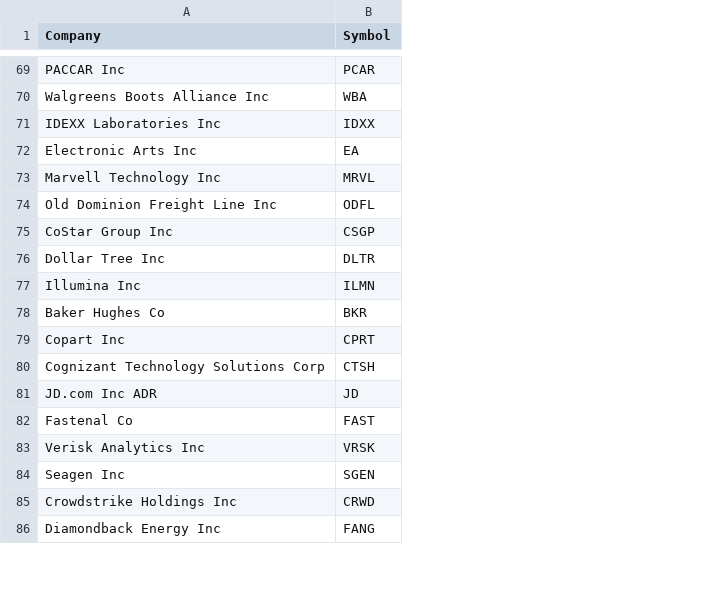
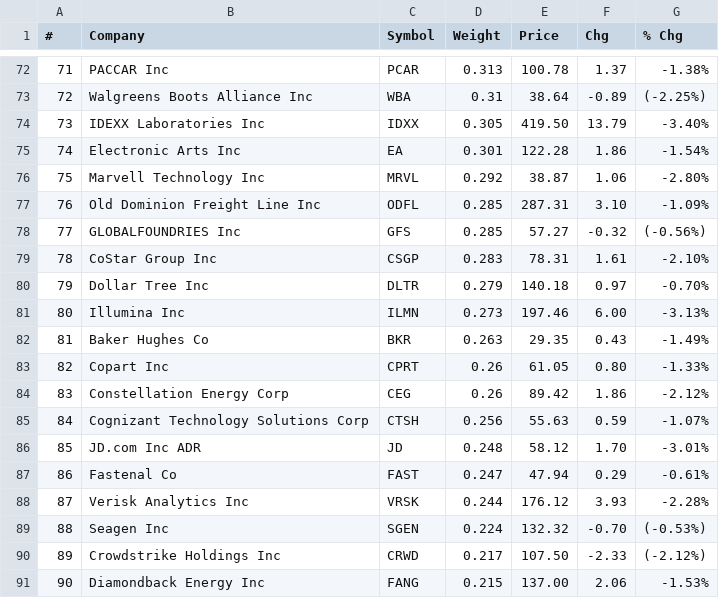
Before and after one commit to qci-enablement/qci-data, a CSV file: learn/use-cases/nasdaq100_stocks.csv, drawn as a sheet; only a part is shown, gaps mark what is left out; the diff covers the shown part only; the diff names each change by its address in the sheet, - before the commit and + after, or states it on an @@ line.

```diff
--- a/learn/use-cases/nasdaq100_stocks.csv
+++ b/learn/use-cases/nasdaq100_stocks.csv
+column A (#), rows 72-77: 71 | 72 | 73 | 74 | 75 | 76; rows 79-83: 78 | 79 | 80 | 81 | 82; rows 85-91: 84 | 85 | 86 | 87 | 88 | 89 | 90
+column D (Weight), rows 72-77: 0.313 | 0.31 | 0.305 | 0.301 | 0.292 | 0.285; rows 79-83: 0.283 | 0.279 | 0.273 | 0.263 | 0.26; rows 85-91: 0.256 | 0.248 | 0.247 | 0.244 | 0.224 | 0.217 | 0.215
+column E (Price), rows 72-77: 100.78 | 38.64 | 419.50 | 122.28 | 38.87 | 287.31; rows 79-83: 78.31 | 140.18 | 197.46 | 29.35 | 61.05; rows 85-91: 55.63 | 58.12 | 47.94 | 176.12 | 132.32 | 107.50 | 137.00
+column F (Chg), rows 72-77: 1.37 | -0.89 | 13.79 | 1.86 | 1.06 | 3.10; rows 79-83: 1.61 | 0.97 | 6.00 | 0.43 | 0.80; rows 85-91: 0.59 | 1.70 | 0.29 | 3.93 | -0.70 | -2.33 | 2.06
+column G (% Chg), rows 72-77: -1.38% | (-2.25%) | -3.40% | -1.54% | -2.80% | -1.09%; rows 79-83: -2.10% | -0.70% | -3.13% | -1.49% | -1.33%; rows 85-91: -1.07% | -3.01% | -0.61% | -2.28% | (-0.53%) | (-2.12%) | -1.53%
+row 78: 77 | GLOBALFOUNDRIES Inc | GFS | 0.285 | 57.27 | -0.32 | (-0.56%)
+row 84: 83 | Constellation Energy Corp | CEG | 0.26 | 89.42 | 1.86 | -2.12%
```
Also changed, not shown: 5 added rows elsewhere in this file, 2 other files.
